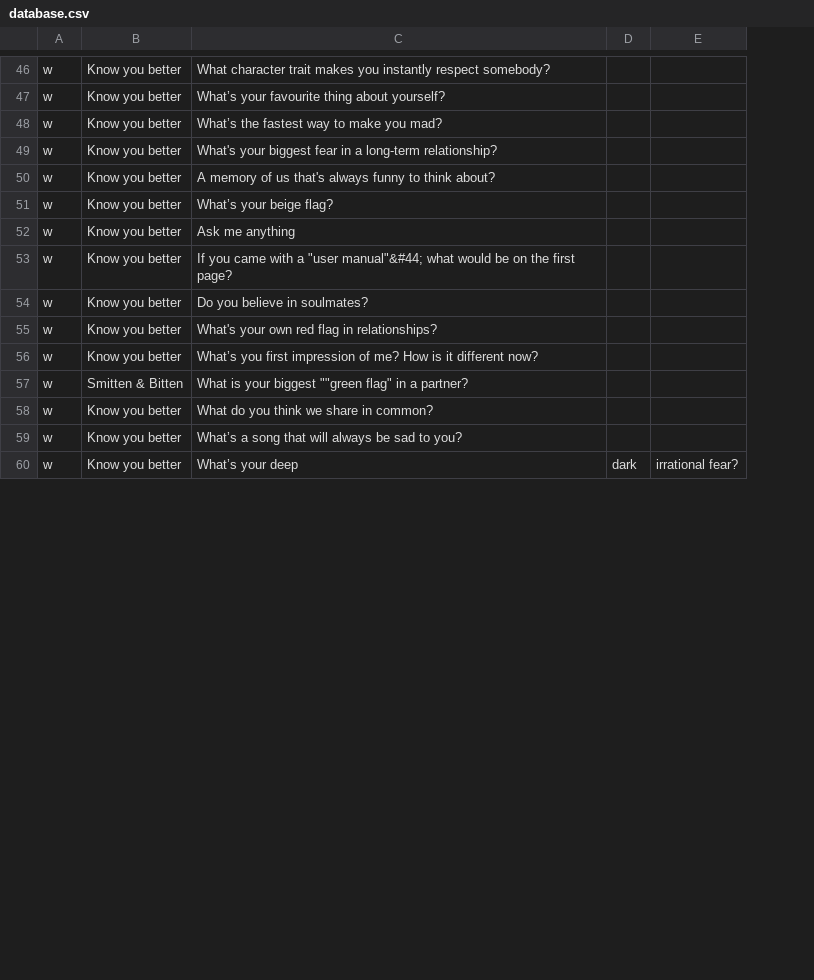
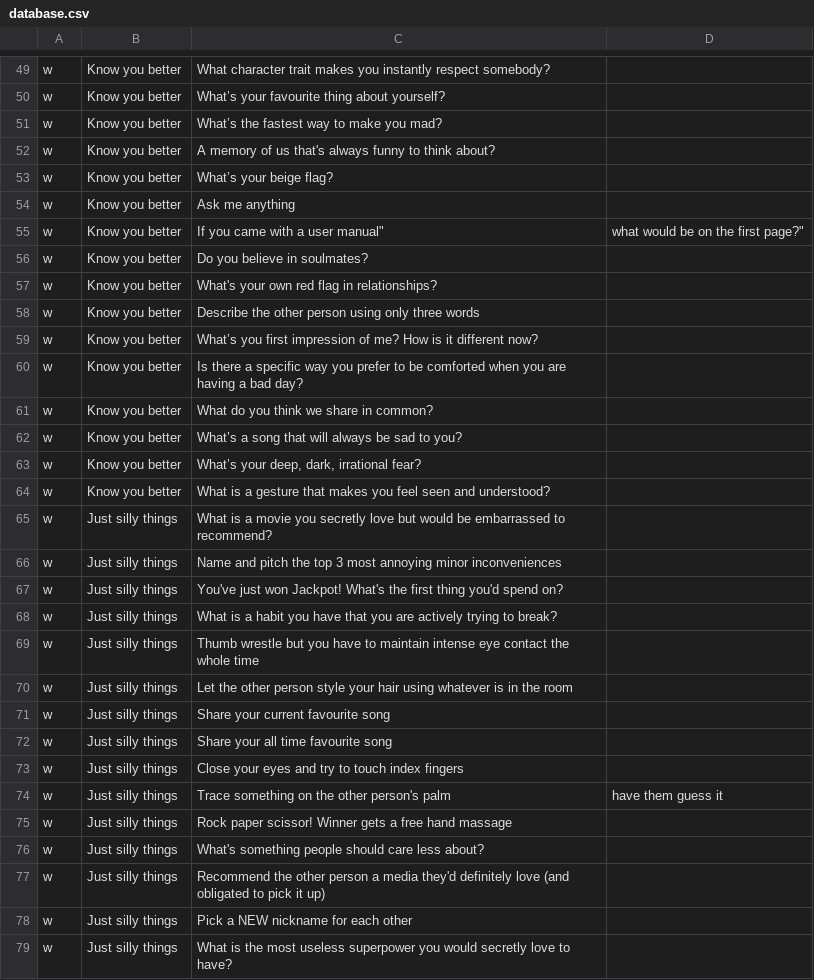
Before and after one commit to mimkis/downforachat, a CSV file: database.csv, drawn as a sheet; only a part is shown, gaps mark what is left out; removed rows and columns are numbered as before the commit, all else as after; the diff covers the shown part only; the diff names each change by its address in the sheet, - before the commit and + after, or states it on an @@ line.

```diff
--- a/database.csv
+++ b/database.csv
-column D, row 60: dark
-column E, row 60: irrational fear?
+column D, row 55: what would be on the first page?"
-row 49: w | Know you better | What's your biggest fear in a long-term relationship?
-C55: …with a "user manual"&#44; what would be on the first page?
+C55: …with a user manual"
+row 58: w | Know you better | Describe the other person using only three words
-row 57: w | Smitten & Bitten | What is your biggest ""green flag" in a partner?
+row 60: w | Know you better | Is there a specific way you prefer to be comforted when you are having a bad day?
-C63: What’s your deep
+C63: What’s your deep, dark, irrational fear?
+row 64: w | Know you better | What is a gesture that makes you feel seen and understood?
+row 65: w | Just silly things | What is a movie you secretly love but would be embarrassed to recommend?
+row 66: w | Just silly things | Name and pitch the top 3 most annoying minor inconveniences
+row 67: w | Just silly things | You've just won Jackpot! What's the first thing you'd spend on?
+row 68: w | Just silly things | What is a habit you have that you are actively trying to break?
+row 69: w | Just silly things | Thumb wrestle but you have to maintain intense eye contact the whole time
+row 70: w | Just silly things | Let the other person style your hair using whatever is in the room
+row 71: w | Just silly things | Share your current favourite song
+row 72: w | Just silly things | Share your all time favourite song
+row 73: w | Just silly things | Close your eyes and try to touch index fingers
+row 74: w | Just silly things | Trace something on the other person's palm | have them guess it
+row 75: w | Just silly things | Rock paper scissor! Winner gets a free hand massage
@@ row 70 moved to row 77: w @@
@@ row 77 moved to row 78: w @@
+row 79: w | Just silly things | What is the most useless superpower you would secretly love to have?
```
Also changed, not shown: 14 added rows, 1 removed row, 2 moved rows and 8 edited cells elsewhere in this file.
